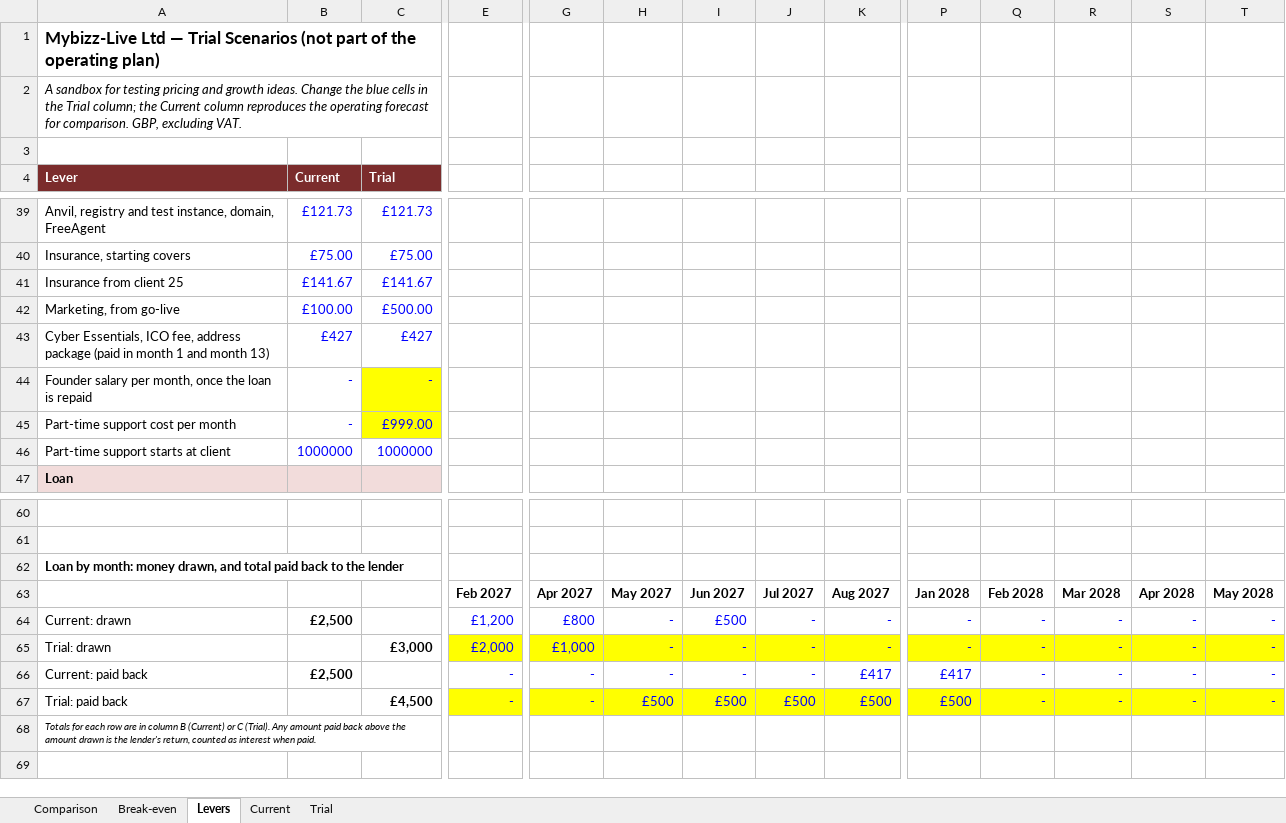
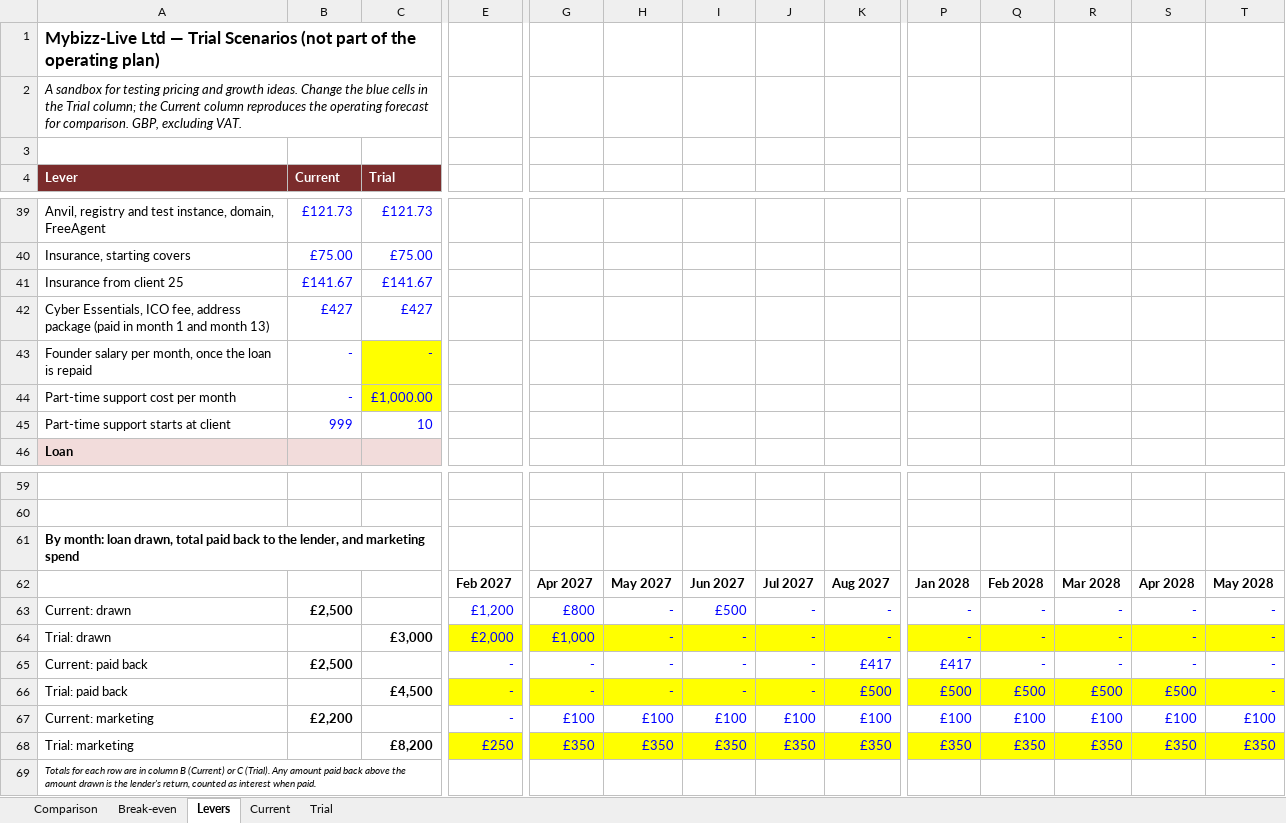
Before and after one commit to sassycomapp/data-mybizz-mgt, an Excel workbook: funding/mybizz-live-trial-scenarios.xlsx, sheet Levers, drawn as a sheet; only a part is shown, gaps mark what is left out; values as stored, in another font and other column widths than the file's, no borders; removed rows and columns are numbered as before the commit, all else as after; rows hold the shown columns only; the diff names each change by its address in the sheet, - before the commit and + after, or states it on an @@ line.

Commit message:
Trial scenarios: £119 price, standby from go-live, £2,000 loan

```diff
--- a/funding/mybizz-live-trial-scenarios.xlsx (sheet Levers)
+++ b/funding/mybizz-live-trial-scenarios.xlsx (sheet Levers)
-row 42: Marketing, from go-live | £100.00 | £500.00
-C44 (Trial): £999.00
+C44 (Trial): £1,000.00
-B45 (Current): 1000000
+B45 (Current): 999
-C45 (Trial): 1000000
+C45 (Trial): 10
-A61 (Lever): Loan by month: money drawn, and total paid back to the lender
+A61 (Lever): By month: loan drawn, total paid back to the lender, and marketing spend
-H66: £500
+H66: -
-I66: £500
+I66: -
-J66: £500
+J66: -
-Q66: -
+Q66: £500
-R66: -
+R66: £500
-S66: -
+S66: £500
+row 67: Current: marketing | £2,200 |  | - | £100 | £100 | £100 | £100 | £100 | £100 | £100 | £100 | £100 | £100
+row 68: Trial: marketing |  | £8,200 | £250 | £350 | £350 | £350 | £350 | £350 | £350 | £350 | £350 | £350 | £350
```
Also changed, not shown: sheet Trial, sheet Break-even, sheet Comparison, formulas that keep their value, 1 other file.
